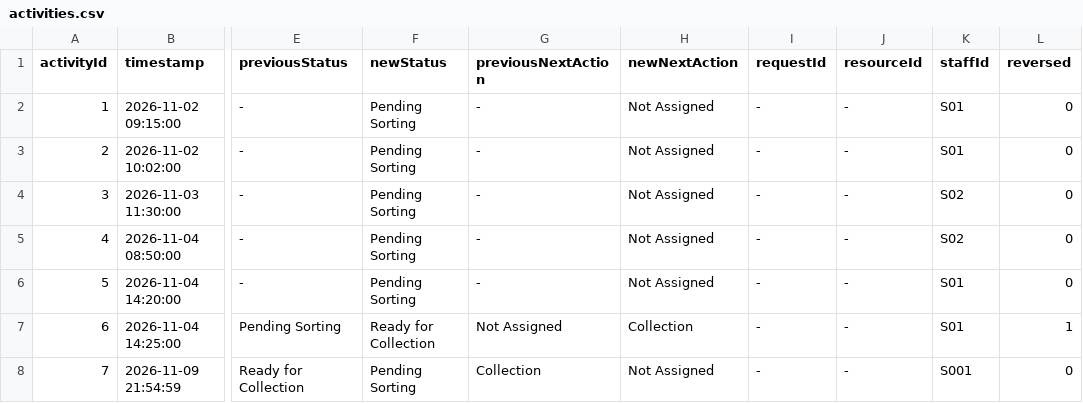
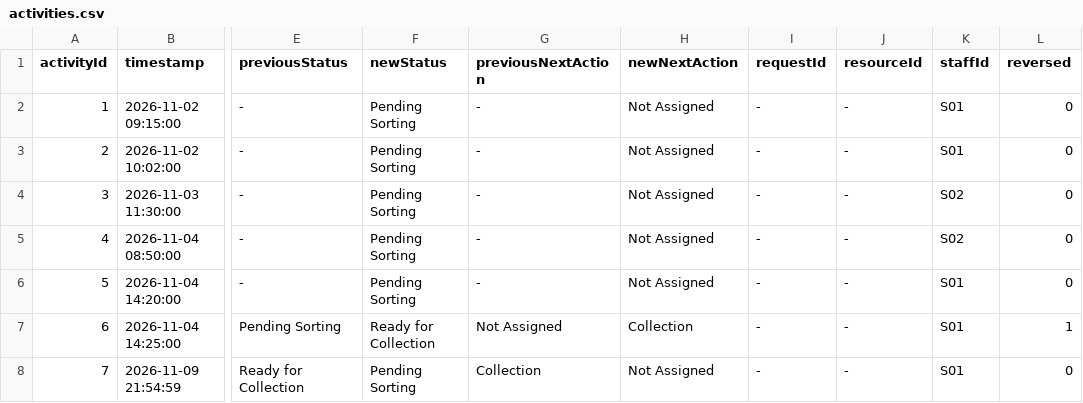
Before and after one commit to Kow-YLi/DSTR-Part-2, a CSV file: data/activities.csv, drawn as a sheet; only a part is shown, gaps mark what is left out; the diff names each change by its address in the sheet, - before the commit and + after, or states it on an @@ line.

Commit message:
Staff ID Correction

```diff
--- a/data/activities.csv
+++ b/data/activities.csv
-K8 (staffId): S001
+K8 (staffId): S01
```
Also changed, not shown: 2 other files.
